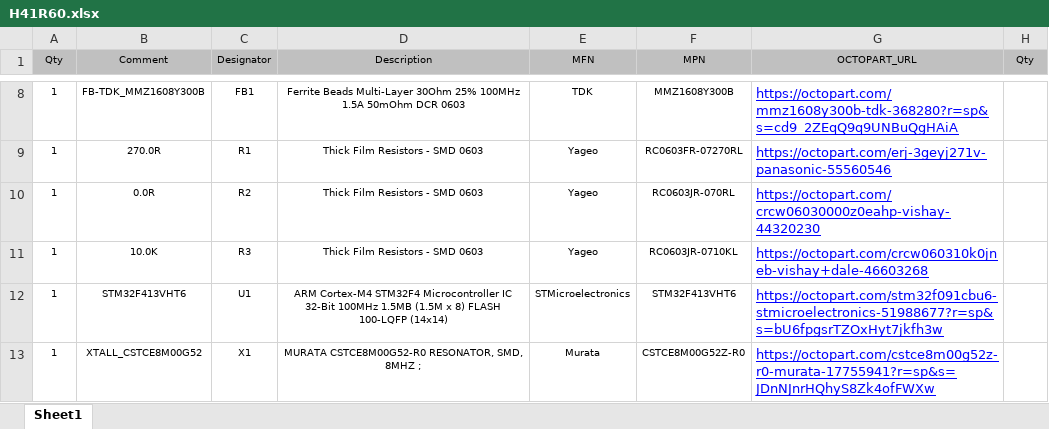
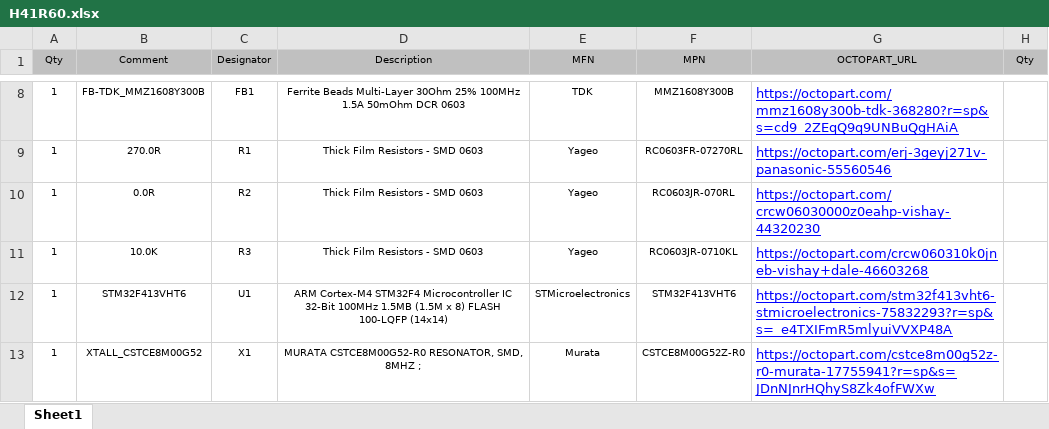
Before and after one commit to HexabitzPlatform/H41R6x-Hardware, an Excel workbook: H41R60/Released/BOM/H41R60.xlsx, sheet Sheet1, drawn as a sheet; only a part is shown, gaps mark what is left out; values as stored, in another font and other column widths than the file's, no borders; the diff names each change by its address in the sheet, - before the commit and + after, or states it on an @@ line.

```diff
--- a/H41R60/Released/BOM/H41R60.xlsx (sheet Sheet1)
+++ b/H41R60/Released/BOM/H41R60.xlsx (sheet Sheet1)
-G12 (OCTOPART_URL): https://octopart.com/stm32f091cbu6-stmicroelectronics-51988677?r=sp&s=bU6fpgsrTZOxHyt7jkfh3w
+G12 (OCTOPART_URL): https://octopart.com/stm32f413vht6-stmicroelectronics-75832293?r=sp&s=_e4TXIFmR5mlyuiVVXP48A
```
Also changed, not shown: 2 other files.
